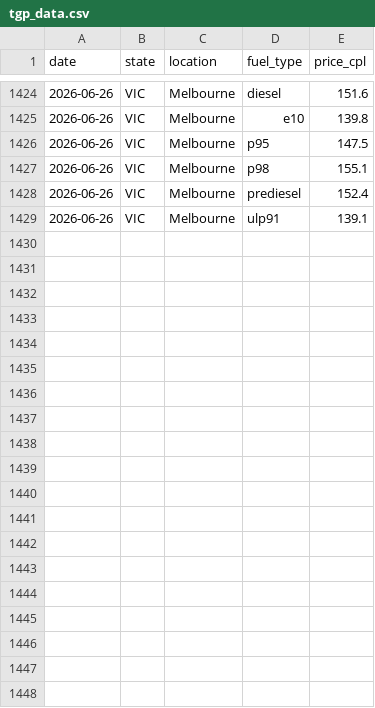
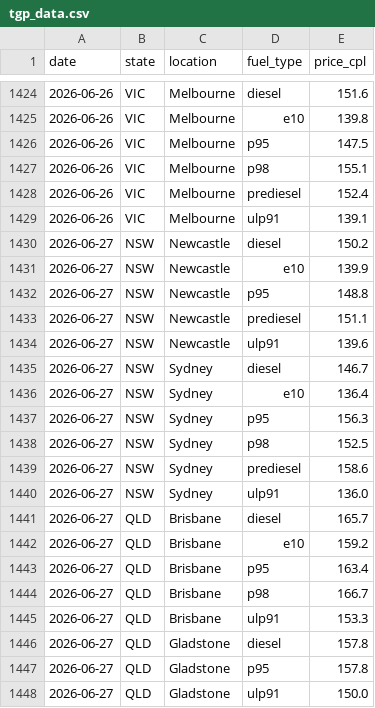
Before and after one commit to nwbort/tgp-freedomfuels, a CSV file: tgp_data.csv, drawn as a sheet; only a part is shown, gaps mark what is left out; the diff covers the shown part only.

```diff
--- a/tgp_data.csv
+++ b/tgp_data.csv
@@ -1429 +1429,20 @@ date,state,location,fuel_type,price_cpl
 2026-06-26,VIC,Melbourne,ulp91,139.1
+2026-06-27,NSW,Newcastle,diesel,150.2
+2026-06-27,NSW,Newcastle,e10,139.9
+2026-06-27,NSW,Newcastle,p95,148.8
+2026-06-27,NSW,Newcastle,prediesel,151.1
+2026-06-27,NSW,Newcastle,ulp91,139.6
+2026-06-27,NSW,Sydney,diesel,146.7
+2026-06-27,NSW,Sydney,e10,136.4
+2026-06-27,NSW,Sydney,p95,156.3
+2026-06-27,NSW,Sydney,p98,152.5
+2026-06-27,NSW,Sydney,prediesel,158.6
+2026-06-27,NSW,Sydney,ulp91,136.0
+2026-06-27,QLD,Brisbane,diesel,165.7
+2026-06-27,QLD,Brisbane,e10,159.2
+2026-06-27,QLD,Brisbane,p95,163.4
+2026-06-27,QLD,Brisbane,p98,166.7
+2026-06-27,QLD,Brisbane,ulp91,153.3
+2026-06-27,QLD,Gladstone,diesel,157.8
+2026-06-27,QLD,Gladstone,p95,157.8
+2026-06-27,QLD,Gladstone,ulp91,150.0
```
Also changed, not shown: 15 added rows elsewhere in this file, 1 other file.
